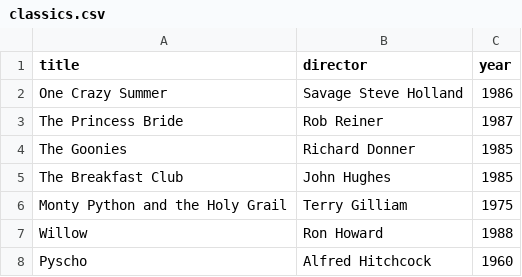
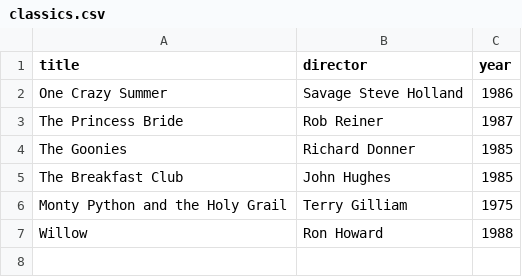
Before and after one commit to Br1ckM/webflyx, a CSV file: classics.csv, drawn as a sheet.

Commit message:
Revert "L: update classics"

```diff
--- a/classics.csv
+++ b/classics.csv
@@ -7,2 +7 @@ Monty Python and the Holy Grail, Terry Gilliam, 1975
 Willow, Ron Howard, 1988
-Pyscho, Alfred Hitchcock, 1960
```
